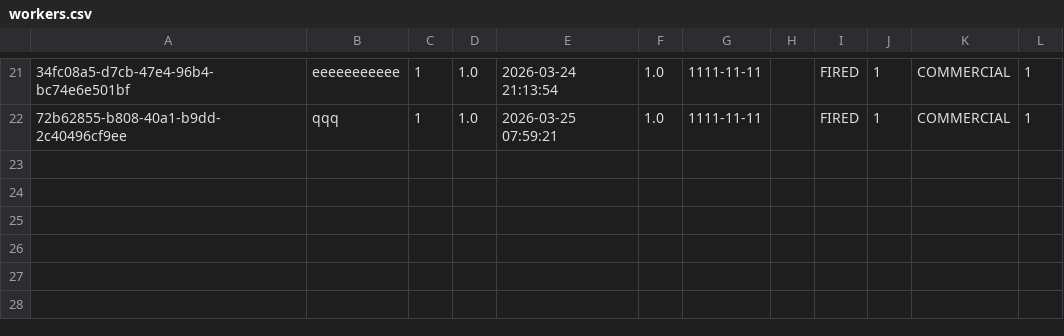
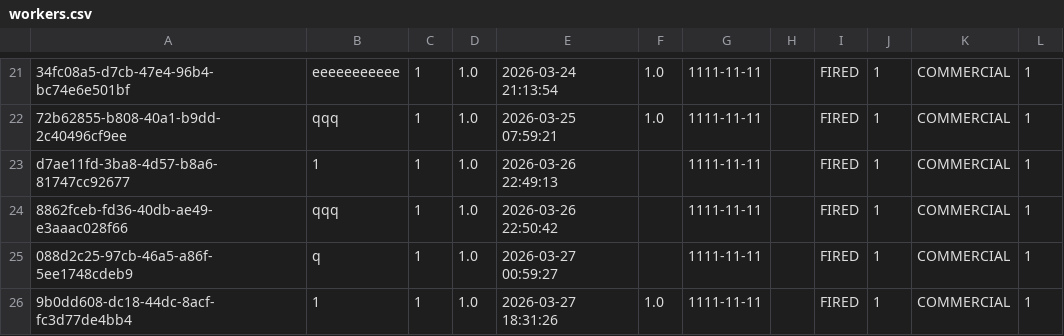
Before and after one commit to al-ek-sa/lab5-8, a CSV file: workers.csv, drawn as a sheet; only a part is shown, gaps mark what is left out; the diff names each change by its address in the sheet, - before the commit and + after, or states it on an @@ line.

```diff
--- a/workers.csv
+++ b/workers.csv
+row 23: d7ae11fd-3ba8-4d57-b8a6-81747cc92677 | 1 | 1 | 1.0 | 2026-03-26 22:49:13 |  | 1111-11-11 |  | FIRED | 1 | COMMERCIAL | 1
+row 24: 8862fceb-fd36-40db-ae49-e3aaac028f66 | qqq | 1 | 1.0 | 2026-03-26 22:50:42 |  | 1111-11-11 |  | FIRED | 1 | COMMERCIAL | 1
+row 25: 088d2c25-97cb-46a5-a86f-5ee1748cdeb9 | q | 1 | 1.0 | 2026-03-27 00:59:27 |  | 1111-11-11 |  | FIRED | 1 | COMMERCIAL | 1
+row 26: 9b0dd608-dc18-44dc-8acf-fc3d77de4bb4 | 1 | 1 | 1.0 | 2026-03-27 18:31:26 | 1.0 | 1111-11-11 |  | FIRED | 1 | COMMERCIAL | 1
```
Also changed, not shown: 6 other files.
